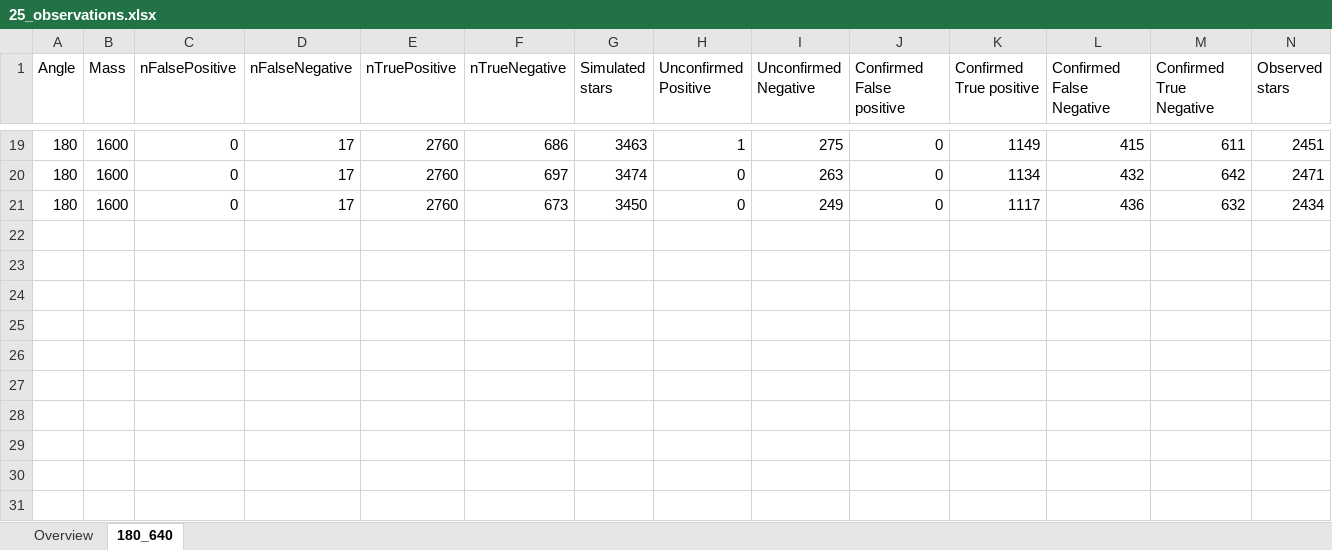
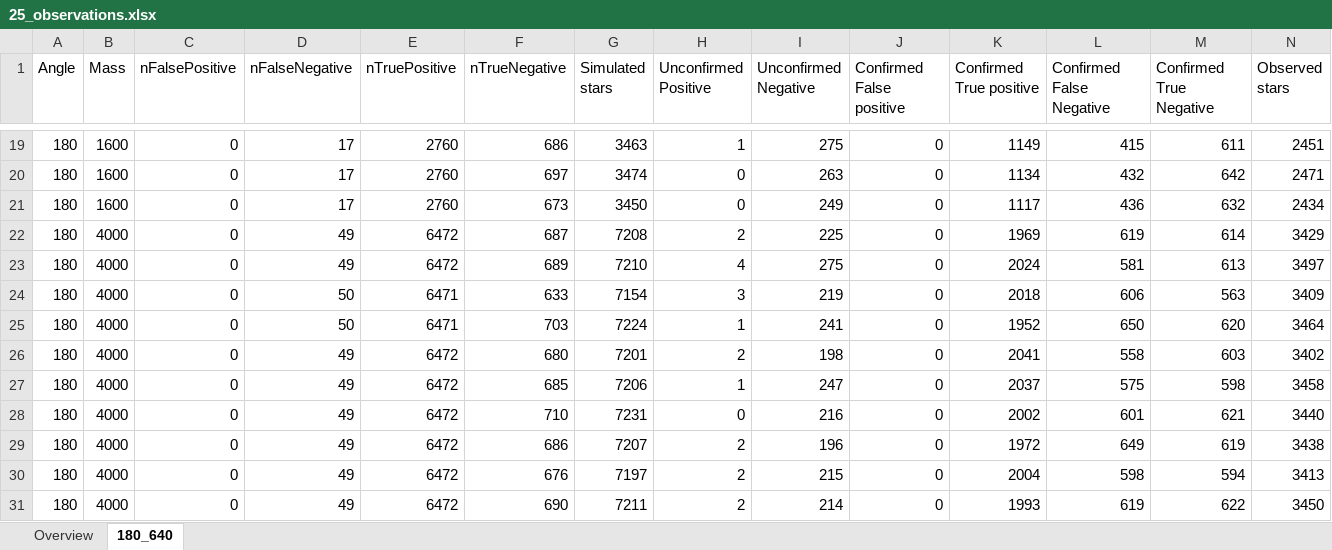
Before and after one commit to CasualCoder91/N_Body, an Excel workbook: Output/25_observations.xlsx, sheet 180_640, drawn as a sheet; only a part is shown, gaps mark what is left out; values as stored, in another font and other column widths than the file's, no borders; rows hold the shown columns only; the diff names each change by its address in the sheet, - before the commit and + after, or states it on an @@ line.

Commit message:
obs for avg

```diff
--- a/Output/25_observations.xlsx (sheet 180_640)
+++ b/Output/25_observations.xlsx (sheet 180_640)
+row 22: 180 | 4000 | 0 | 49 | 6472 | 687 | 7208 | 2 | 225 | 0 | 1969 | 619 | 614 | 3429
+row 23: 180 | 4000 | 0 | 49 | 6472 | 689 | 7210 | 4 | 275 | 0 | 2024 | 581 | 613 | 3497
+row 24: 180 | 4000 | 0 | 50 | 6471 | 633 | 7154 | 3 | 219 | 0 | 2018 | 606 | 563 | 3409
+row 25: 180 | 4000 | 0 | 50 | 6471 | 703 | 7224 | 1 | 241 | 0 | 1952 | 650 | 620 | 3464
+row 26: 180 | 4000 | 0 | 49 | 6472 | 680 | 7201 | 2 | 198 | 0 | 2041 | 558 | 603 | 3402
+row 27: 180 | 4000 | 0 | 49 | 6472 | 685 | 7206 | 1 | 247 | 0 | 2037 | 575 | 598 | 3458
+row 28: 180 | 4000 | 0 | 49 | 6472 | 710 | 7231 | 0 | 216 | 0 | 2002 | 601 | 621 | 3440
+row 29: 180 | 4000 | 0 | 49 | 6472 | 686 | 7207 | 2 | 196 | 0 | 1972 | 649 | 619 | 3438
+row 30: 180 | 4000 | 0 | 49 | 6472 | 676 | 7197 | 2 | 215 | 0 | 2004 | 598 | 594 | 3413
+row 31: 180 | 4000 | 0 | 49 | 6472 | 690 | 7211 | 2 | 214 | 0 | 1993 | 619 | 622 | 3450
```
